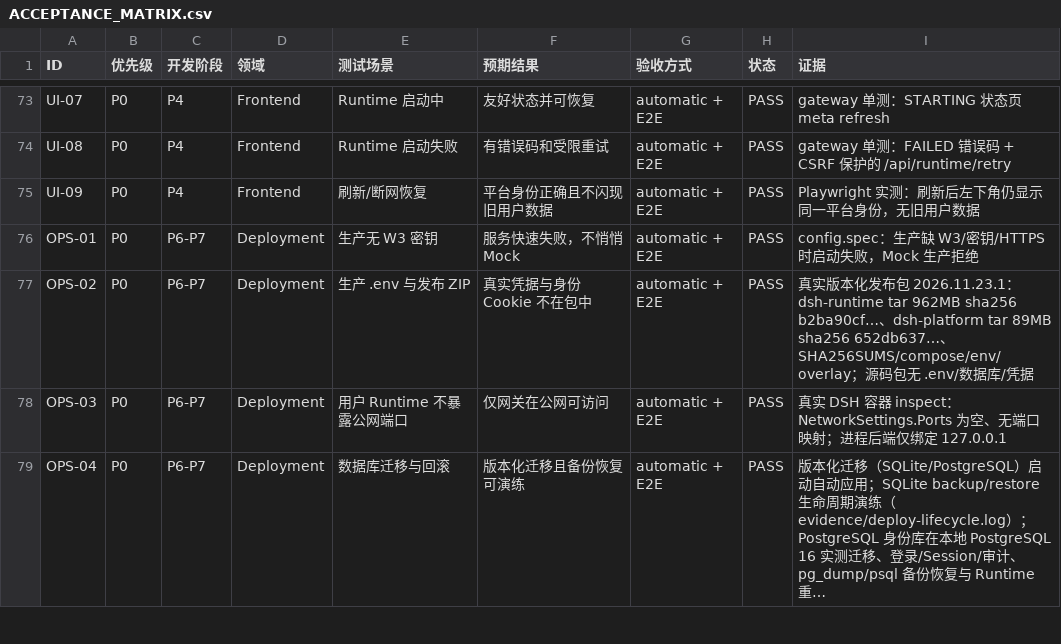
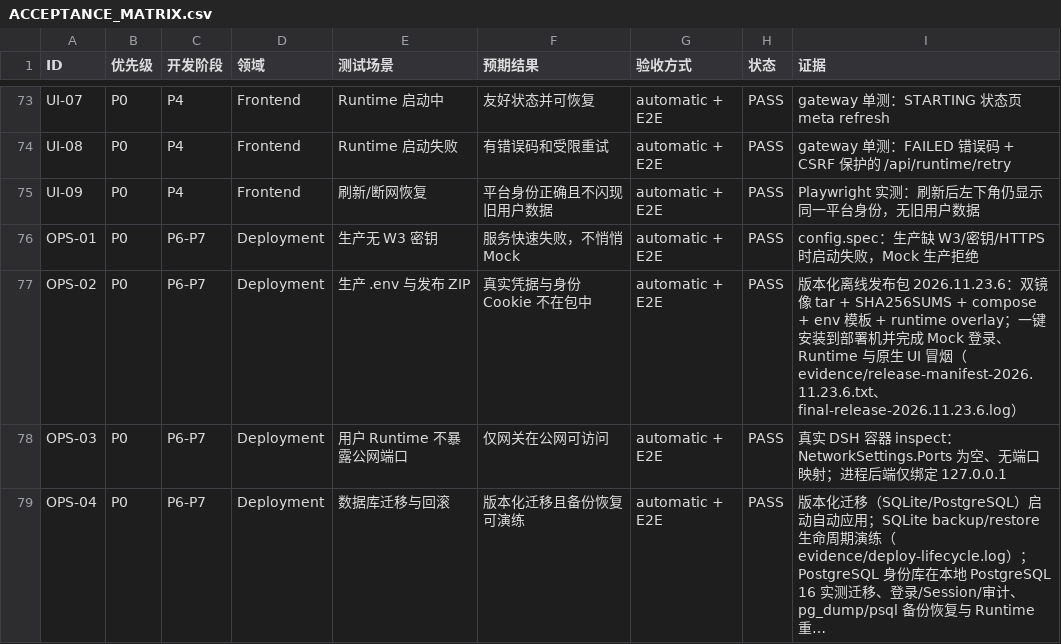
Before and after one commit to XIAHEI-hc/deepseek-harness, a CSV file: docs/standalone-w3/ACCEPTANCE_MATRIX.csv, drawn as a sheet; only a part is shown, gaps mark what is left out; long unchanged cells end in ….

Commit message:
docs(release): record final 2026.11.23.6 artifact and smoke evidence

```diff
--- a/docs/standalone-w3/ACCEPTANCE_MATRIX.csv
+++ b/docs/standalone-w3/ACCEPTANCE_MATRIX.csv
@@ -76,3 +76,3 @@
 "OPS-01","P0","P6-P7","Deployment","生产无 W3 密钥","服务快速失败，不悄悄 Mock","automatic + E2E","PASS","config.spec：生产缺 W3/密钥/HTTPS 时启动失败，Mock 生产拒绝"
-"OPS-02","P0","P6-P7","Deployment","生产 .env 与发布 ZIP","真实凭据与身份 Cookie 不在包中","automatic + E2E","PASS","真实版本化发布包 2026.11.23.1：dsh-runtime tar 962MB sha256 b2ba90cf…、dsh-platform tar 89MB sha256 652db637…、SHA256SUMS/compose/env/overlay；源码包无 .env/数据库/凭据"
+"OPS-02","P0","P6-P7","Deployment","生产 .env 与发布 ZIP","真实凭据与身份 Cookie 不在包中","automatic + E2E","PASS","版本化离线发布包 2026.11.23.6：双镜像 tar + SHA256SUMS + compose + env 模板 + runtime overlay；一键安装到部署机并完成 Mock 登录、Runtime 与原生 UI 冒烟（evidence/release-manifest-2026.11.23.6.txt、final-release-2026.11.23.6.log）"
 "OPS-03","P0","P6-P7","Deployment","用户 Runtime 不暴露公网端口","仅网关在公网可访问","automatic + E2E","PASS","真实 DSH 容器 inspect：NetworkSettings.Ports 为空、无端口映射；进程后端仅绑定 127.0.0.1"
```
Also changed, not shown: 3 other files.
